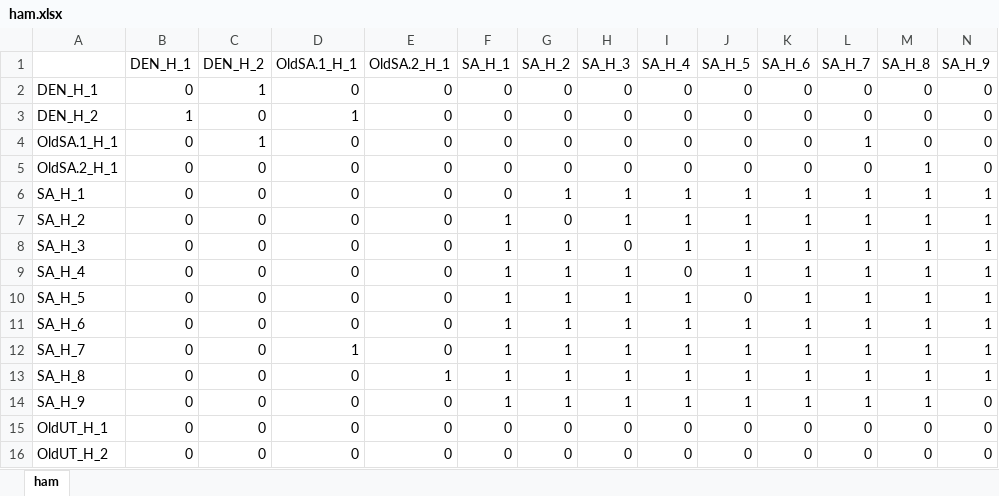
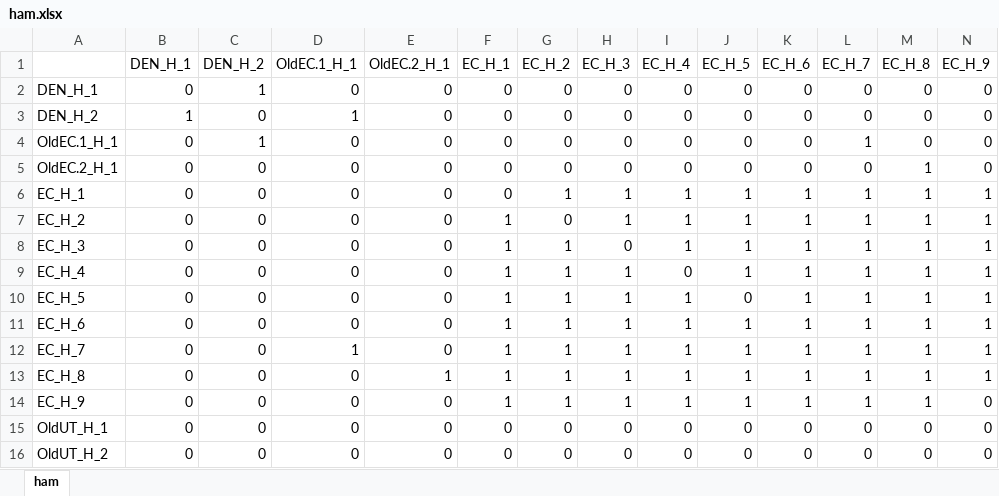
Before and after one commit to SPATIAL-Lab/assignR, an Excel workbook: data-raw/ham.xlsx, sheet ham, drawn as a sheet; only a part is shown; values as stored, in another font and other column widths than the file's, no borders; the diff names each change by its address in the sheet, - before the commit and + after, or states it on an @@ line.

```diff
--- a/data-raw/ham.xlsx (sheet ham)
+++ b/data-raw/ham.xlsx (sheet ham)
-D1: OldSA.1_H_1
+D1: OldEC.1_H_1
-E1: OldSA.2_H_1
+E1: OldEC.2_H_1
-F1: SA_H_1
+F1: EC_H_1
-G1: SA_H_2
+G1: EC_H_2
-H1: SA_H_3
+H1: EC_H_3
-I1: SA_H_4
+I1: EC_H_4
-J1: SA_H_5
+J1: EC_H_5
-K1: SA_H_6
+K1: EC_H_6
-L1: SA_H_7
+L1: EC_H_7
-M1: SA_H_8
+M1: EC_H_8
-N1: SA_H_9
+N1: EC_H_9
-A4: OldSA.1_H_1
+A4: OldEC.1_H_1
-A5: OldSA.2_H_1
+A5: OldEC.2_H_1
-A6: SA_H_1
+A6: EC_H_1
-A7: SA_H_2
+A7: EC_H_2
-A8: SA_H_3
+A8: EC_H_3
-A9: SA_H_4
+A9: EC_H_4
-A10: SA_H_5
+A10: EC_H_5
-A11: SA_H_6
+A11: EC_H_6
-A12: SA_H_7
+A12: EC_H_7
-A13: SA_H_8
+A13: EC_H_8
-A14: SA_H_9
+A14: EC_H_9
```
Also changed, not shown: data-raw/knownOrigNew.xlsx, data-raw/oam.xlsx, 18 other files.
